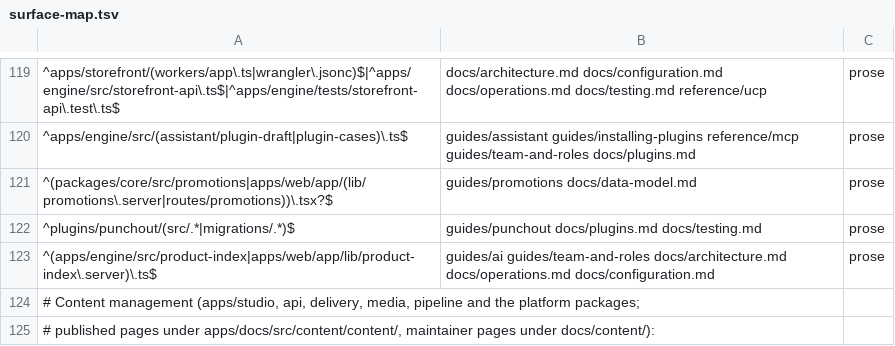
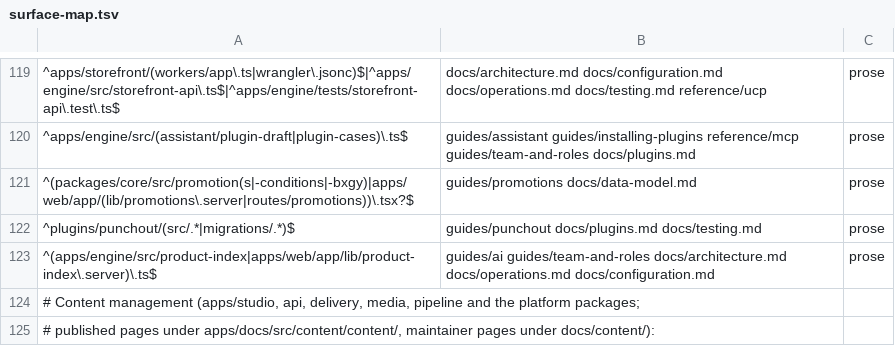
Before and after one commit to commerceworker/commerceworker, a TSV file: .claude/skills/docs-sync/references/surface-map.tsv, drawn as a sheet; only a part is shown, gaps mark what is left out.

```diff
--- a/.claude/skills/docs-sync/references/surface-map.tsv
+++ b/.claude/skills/docs-sync/references/surface-map.tsv
@@ -120,3 +120,3 @@
 ^apps/engine/src/(assistant/plugin-draft|plugin-cases)\.ts$	guides/assistant guides/installing-plugins reference/mcp guides/team-and-roles docs/plugins.md	prose
-^(packages/core/src/promotions|apps/web/app/(lib/promotions\.server|routes/promotions))\.tsx?$	guides/promotions docs/data-model.md	prose
+^(packages/core/src/promotion(s|-conditions|-bxgy)|apps/web/app/(lib/promotions\.server|routes/promotions))\.tsx?$	guides/promotions docs/data-model.md	prose
 ^plugins/punchout/(src/.*|migrations/.*)$	guides/punchout docs/plugins.md docs/testing.md	prose
```
Also changed, not shown: 32 other files.
